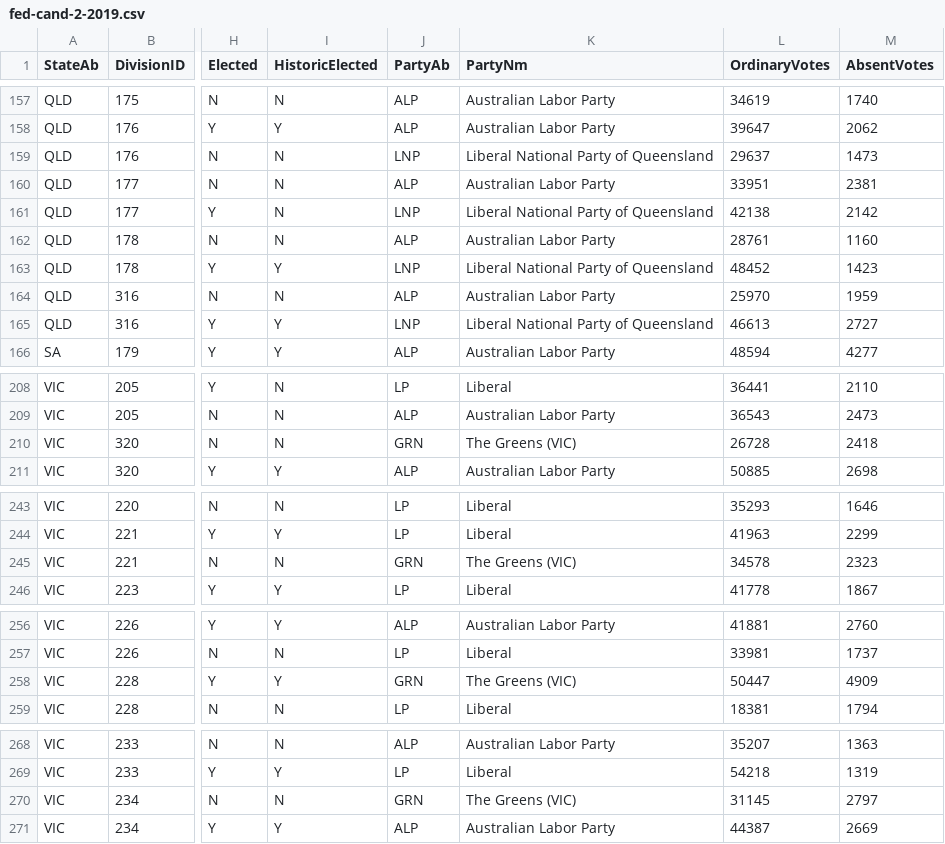
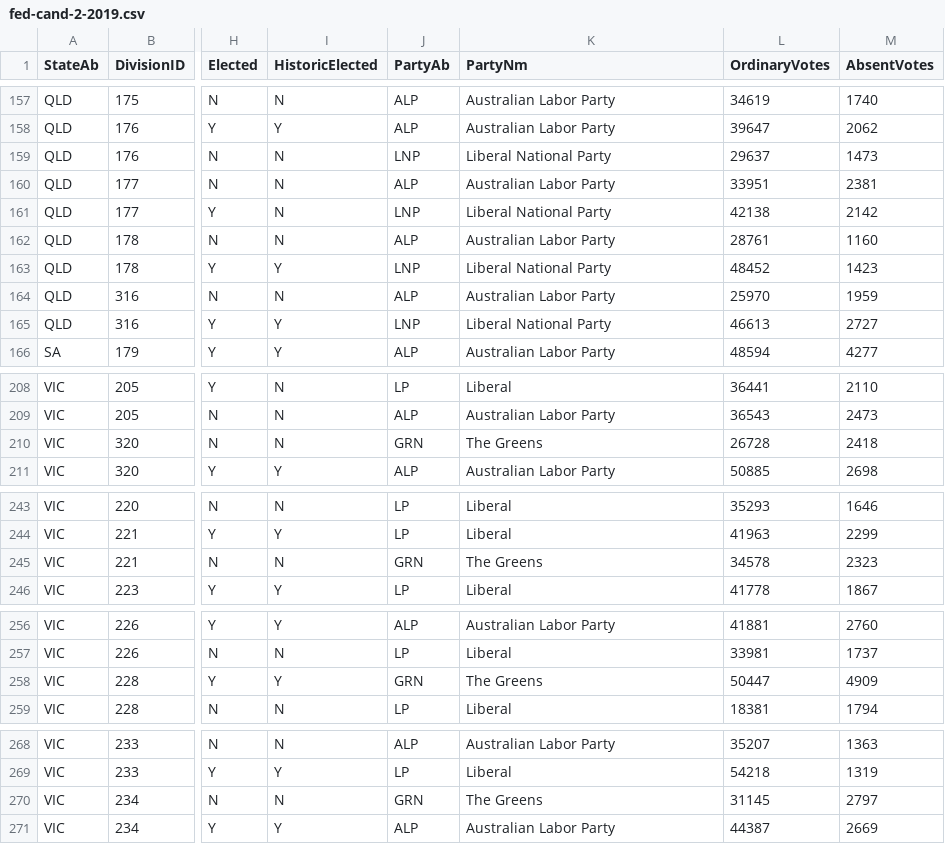
Before and after one commit to HBAK0001/fit3179-a2, a CSV file: data/fed-cand-2-2019.csv, drawn as a sheet; only a part is shown, gaps mark what is left out; the diff covers the shown part only; the diff names each change by its address in the sheet, - before the commit and + after, or states it on an @@ line.

```diff
--- a/data/fed-cand-2-2019.csv
+++ b/data/fed-cand-2-2019.csv
-K159 (PartyNm): Liberal National Party of Queensland
+K159 (PartyNm): Liberal National Party
-K161 (PartyNm): Liberal National Party of Queensland
+K161 (PartyNm): Liberal National Party
-K163 (PartyNm): Liberal National Party of Queensland
+K163 (PartyNm): Liberal National Party
-K165 (PartyNm): Liberal National Party of Queensland
+K165 (PartyNm): Liberal National Party
-K210 (PartyNm): The Greens (VIC)
+K210 (PartyNm): The Greens
-K245 (PartyNm): The Greens (VIC)
+K245 (PartyNm): The Greens
-K258 (PartyNm): The Greens (VIC)
+K258 (PartyNm): The Greens
-K270 (PartyNm): The Greens (VIC)
+K270 (PartyNm): The Greens
```
Also changed, not shown: 28 edited cells elsewhere in this file, 5 other files.
